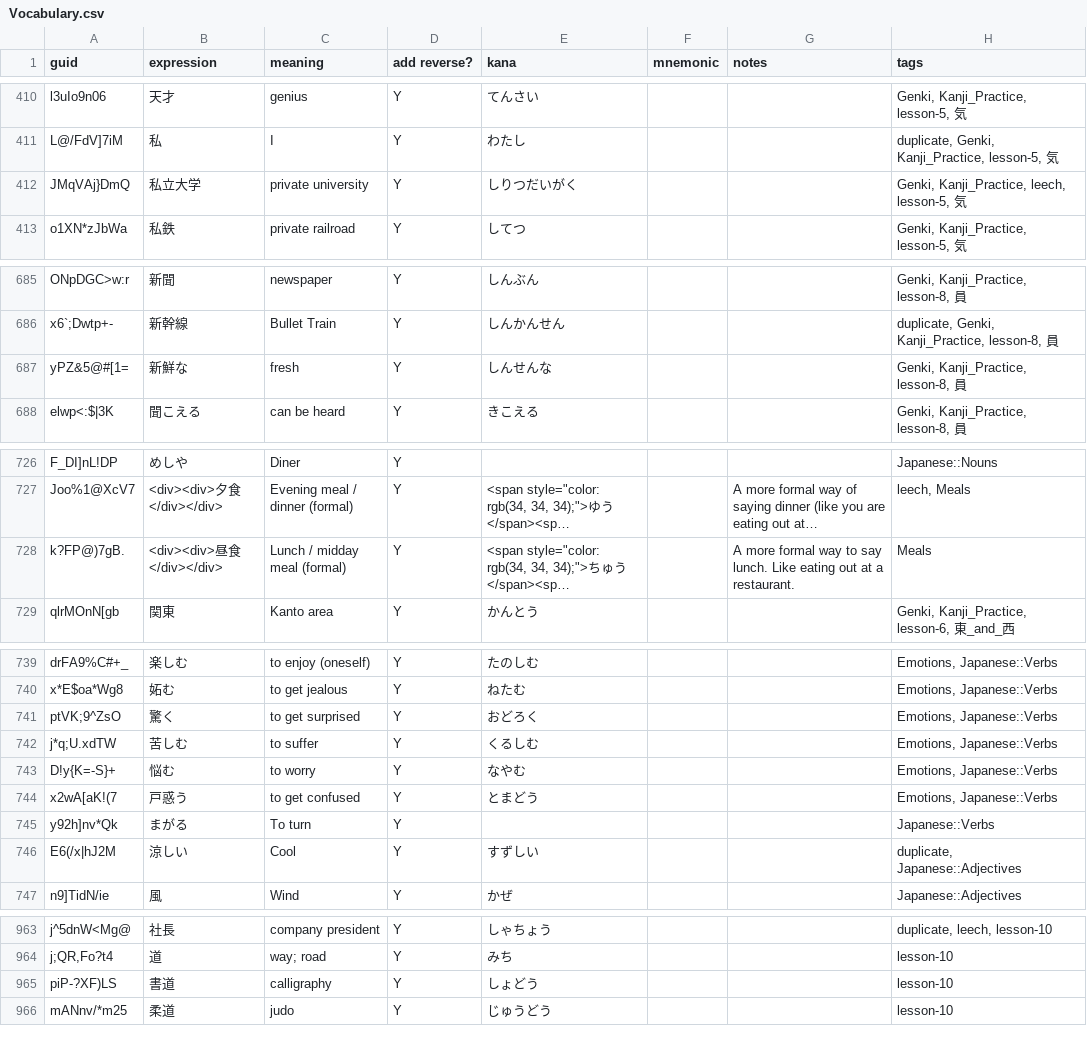
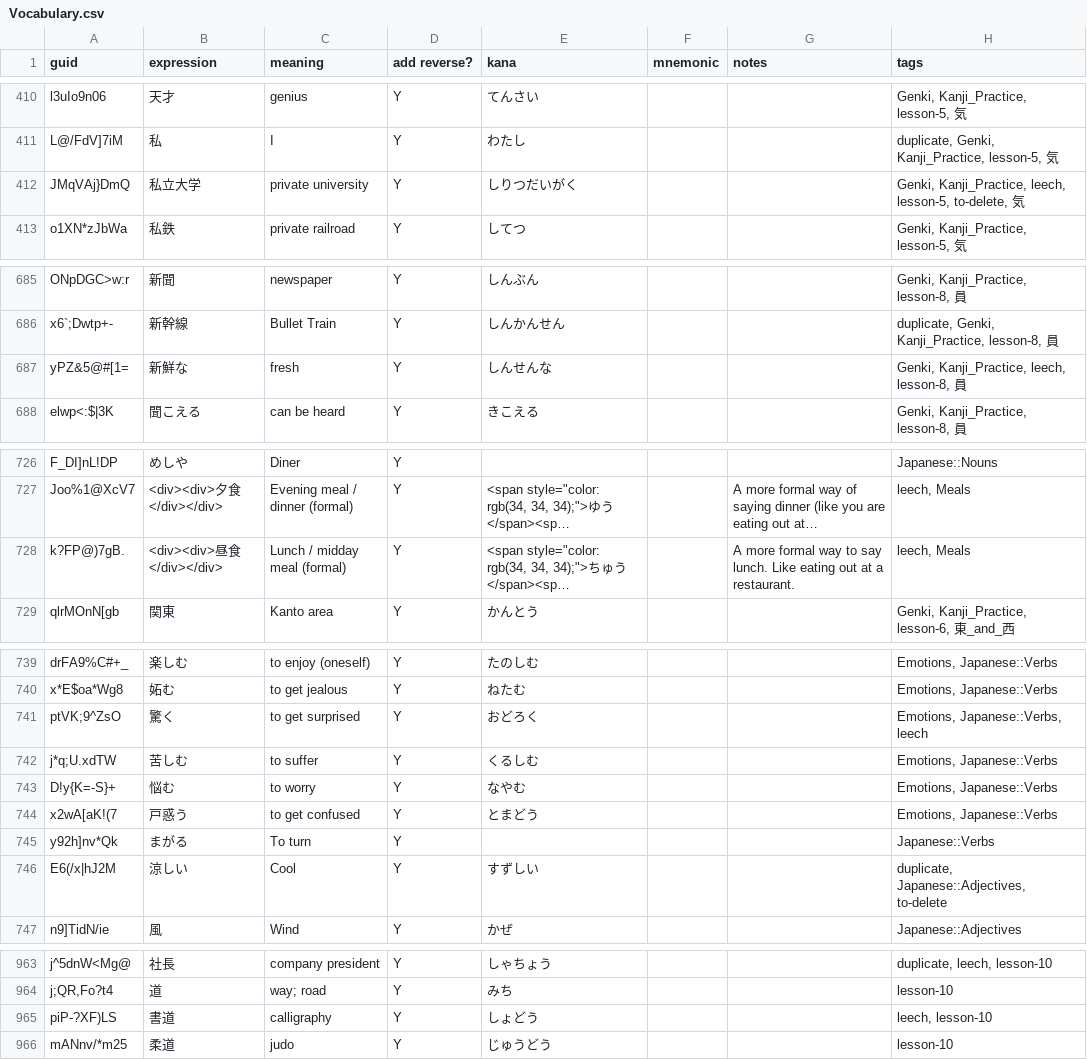
Before and after one commit to justin/anki-templates, a CSV file: src/data/Vocabulary.csv, drawn as a sheet; only a part is shown, gaps mark what is left out; long unchanged cells end in …; the diff covers the shown part only; the diff names each change by its address in the sheet, - before the commit and + after, or states it on an @@ line.

```diff
--- a/src/data/Vocabulary.csv
+++ b/src/data/Vocabulary.csv
-H412 (tags): …leech, lesson-5, 気
+H412 (tags): …leech, lesson-5, to-delete, 気
-H687 (tags): Genki, Kanji_Practice, lesson-8, 員
+H687 (tags): Genki, Kanji_Practice, leech, lesson-8, 員
-H728 (tags): Meals
+H728 (tags): leech, Meals
-H741 (tags): Emotions, Japanese::Verbs
+H741 (tags): Emotions, Japanese::Verbs, leech
-H746 (tags): duplicate, Japanese::Adjectives
+H746 (tags): duplicate, Japanese::Adjectives, to-delete
-H965 (tags): lesson-10
+H965 (tags): leech, lesson-10
```
Also changed, not shown: 2 edited cells elsewhere in this file, src/data/Japanese - Kanji.csv, src/data/kanji_radicals.csv.
